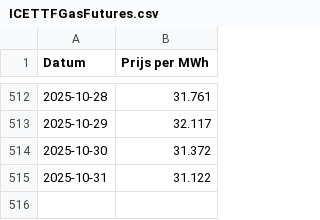
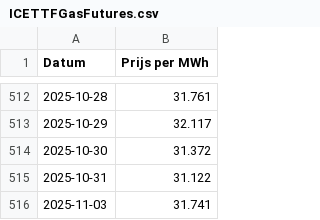
Before and after one commit to tbuytaer/OPENGOV_BE, a CSV file: data/data_bewerkt/energy/ICETTFGasFutures.csv, drawn as a sheet; only a part is shown, gaps mark what is left out; the diff names each change by its address in the sheet, - before the commit and + after, or states it on an @@ line.

```diff
--- a/data/data_bewerkt/energy/ICETTFGasFutures.csv
+++ b/data/data_bewerkt/energy/ICETTFGasFutures.csv
+row 516: 2025-11-03 | 31.741
```
Also changed, not shown: data/data_bewerkt/energy/energyProductionSolarOverTimeDaily.csv, data/data_bewerkt/energy/energyProductionWindOverTimeDaily.csv, 54 other files.
